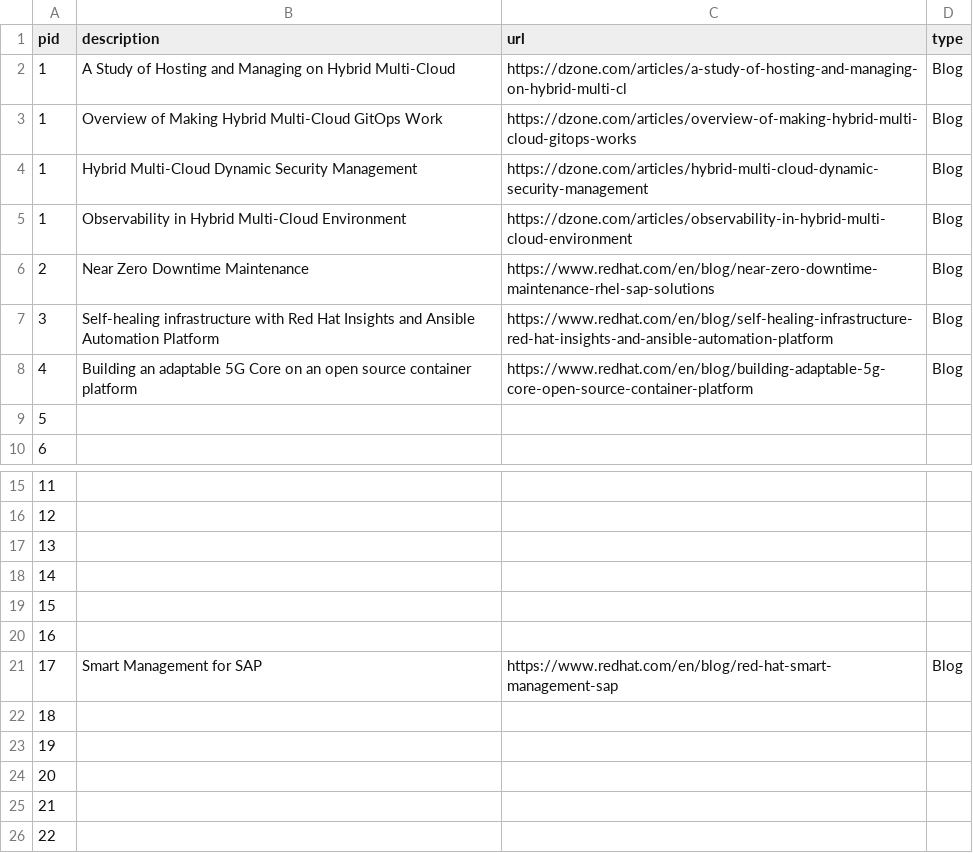
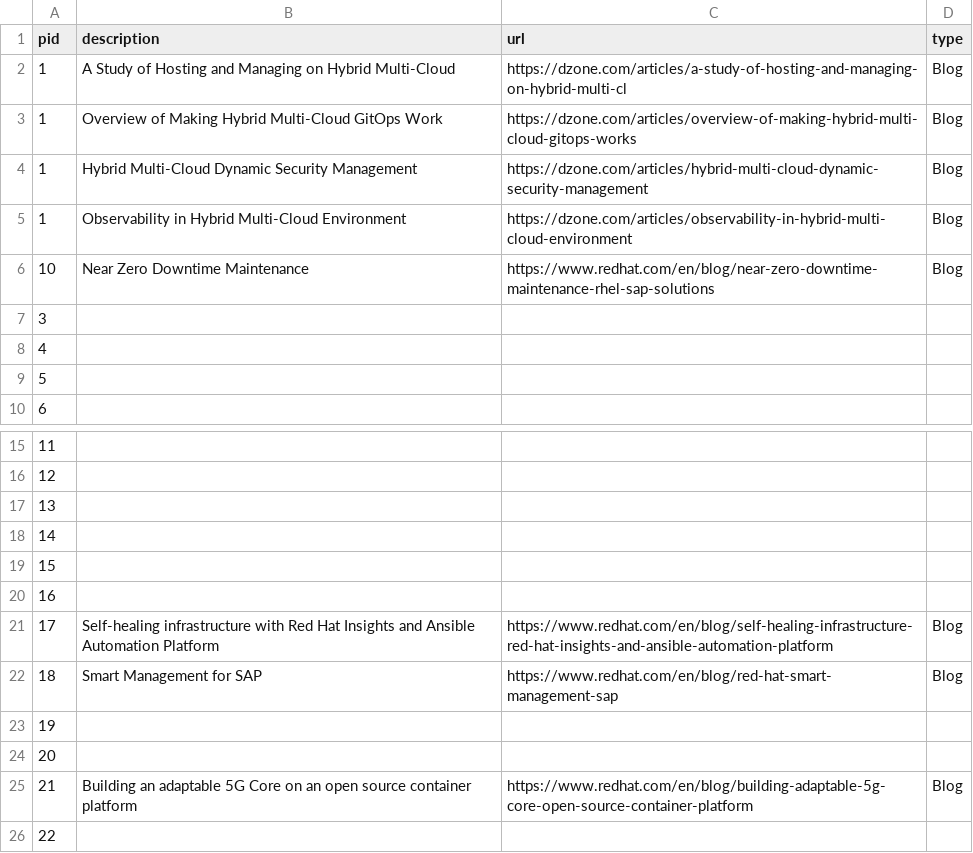
Before and after one commit to JackySu/SWENG-osspa-site, a CSV file: src/app/ArchitectureDetail/DetailLink.csv, drawn as a sheet; only a part is shown, gaps mark what is left out.

Commit message:
sync

```diff
--- a/src/app/ArchitectureDetail/DetailLink.csv
+++ b/src/app/ArchitectureDetail/DetailLink.csv
@@ -5,5 +5,5 @@ pid,description,url,type
 1,Observability in Hybrid Multi-Cloud Environment ,https://dzone.com/articles/observability-in-hybrid-multi-cloud-environment,Blog
-2,Near Zero Downtime Maintenance,https://www.redhat.com/en/blog/near-zero-downtime-maintenance-rhel-sap-solutions,Blog
-3,Self-healing infrastructure with Red Hat Insights and Ansible Automation Platform,https://www.redhat.com/en/blog/self-healing-infrastructure-red-hat-insights-and-ansible-automation-platform,Blog
-4,Building an adaptable 5G Core on an open source container platform,https://www.redhat.com/en/blog/building-adaptable-5g-core-open-source-container-platform,Blog
+10,Near Zero Downtime Maintenance,https://www.redhat.com/en/blog/near-zero-downtime-maintenance-rhel-sap-solutions,Blog
+3,,,
+4,,,
 5,,,
@@ -20,7 +20,7 @@ pid,description,url,type
 16,,,
-17,Smart Management for SAP,https://www.redhat.com/en/blog/red-hat-smart-management-sap,Blog
-18,,,
+17,Self-healing infrastructure with Red Hat Insights and Ansible Automation Platform,https://www.redhat.com/en/blog/self-healing-infrastructure-red-hat-insights-and-ansible-automation-platform,Blog
+18,Smart Management for SAP,https://www.redhat.com/en/blog/red-hat-smart-management-sap,Blog
 19,,,
 20,,,
-21,,,
+21,Building an adaptable 5G Core on an open source container platform,https://www.redhat.com/en/blog/building-adaptable-5g-core-open-source-container-platform,Blog
 22,,,
```
